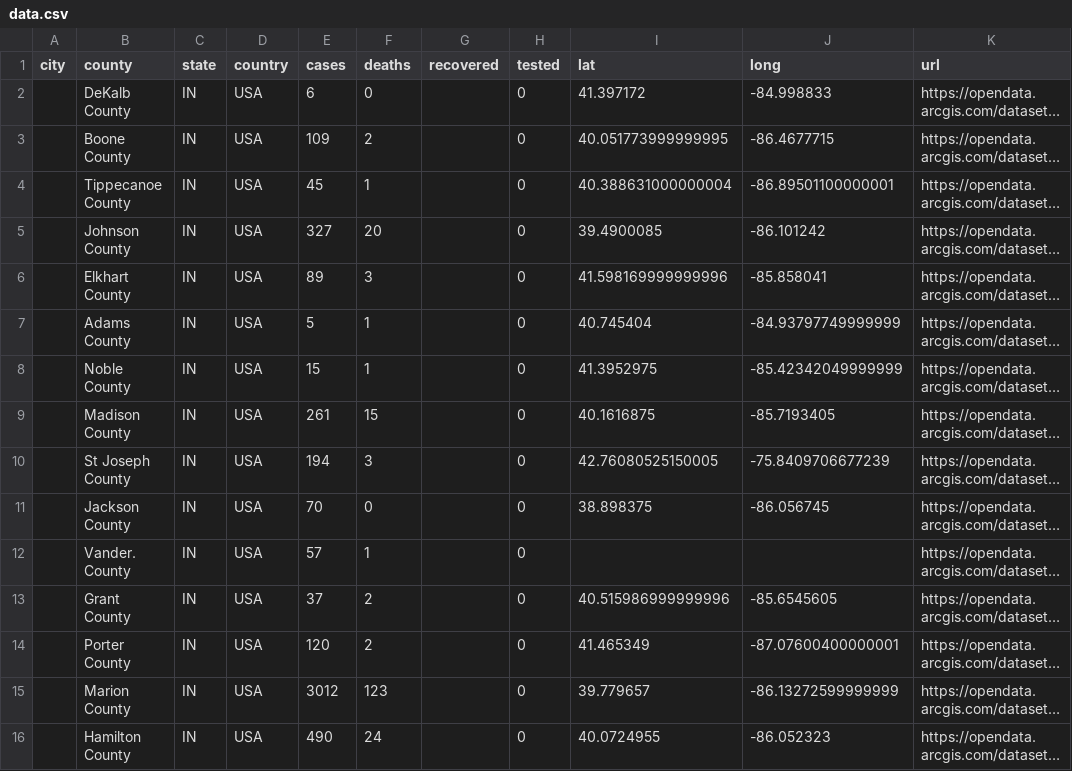
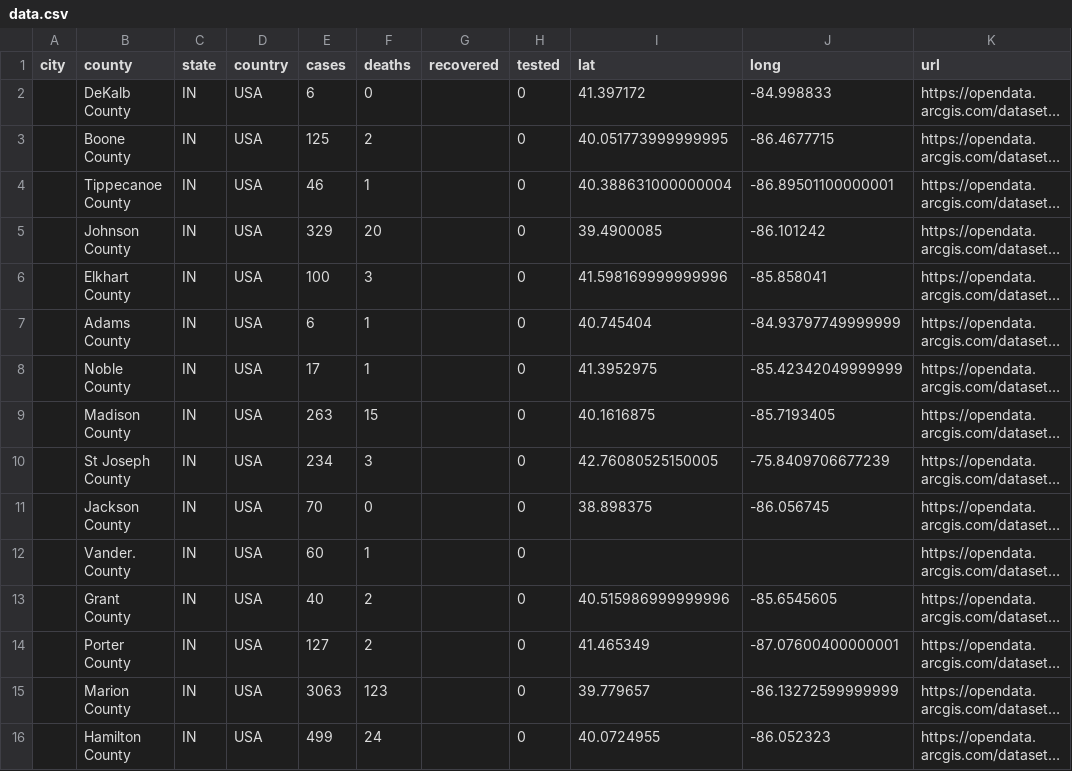
Before and after one commit to qgolsteyn/coronadatascraper, a CSV file: data.csv, drawn as a sheet; only a part is shown; long unchanged cells end in …; the diff covers the shown part only; the diff names each change by its address in the sheet, - before the commit and + after, or states it on an @@ line.

```diff
--- a/data.csv
+++ b/data.csv
-E3 (cases): 109
+E3 (cases): 125
-E4 (cases): 45
+E4 (cases): 46
-E5 (cases): 327
+E5 (cases): 329
-E6 (cases): 89
+E6 (cases): 100
-E7 (cases): 5
+E7 (cases): 6
-E8 (cases): 15
+E8 (cases): 17
-E9 (cases): 261
+E9 (cases): 263
-E10 (cases): 194
+E10 (cases): 234
-E12 (cases): 57
+E12 (cases): 60
-E13 (cases): 37
+E13 (cases): 40
-E14 (cases): 120
+E14 (cases): 127
-E15 (cases): 3012
+E15 (cases): 3063
-E16 (cases): 490
+E16 (cases): 499
```
Also changed, not shown: 35 edited cells elsewhere in this file, timeseries-jhu.csv, timeseries.csv, 2 other files.
